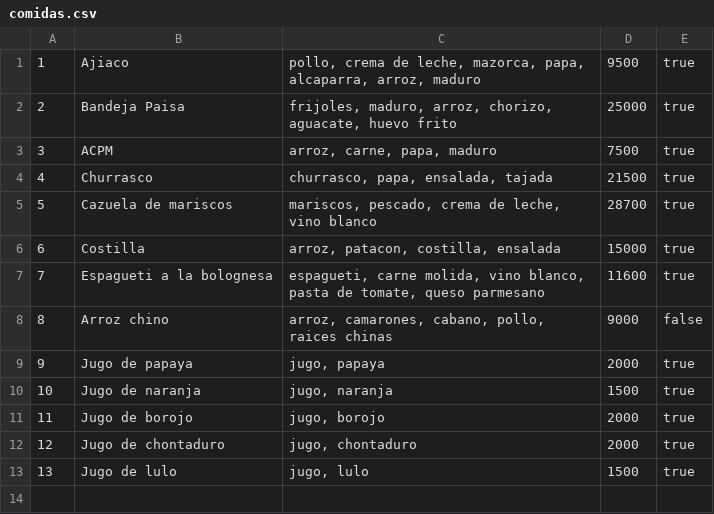
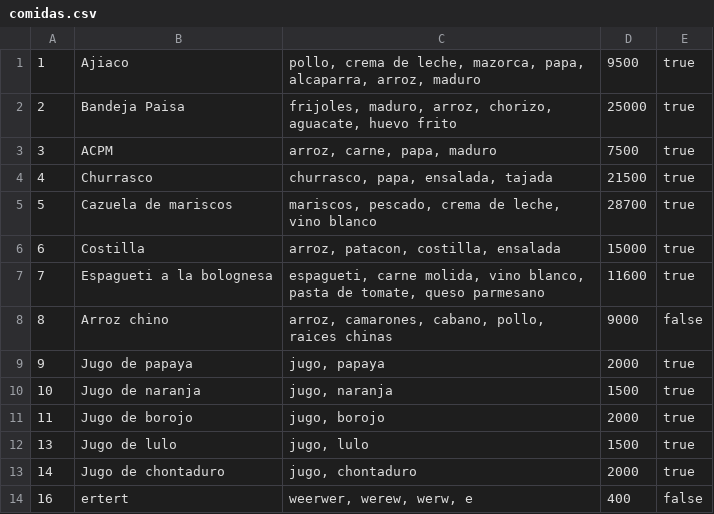
Before and after one commit to NicolasPL64/Restaurante, a CSV file: comidas.csv, drawn as a sheet; removed rows and columns are numbered as before the commit, all else as after; the diff names each change by its address in the sheet, - before the commit and + after, or states it on an @@ line.

```diff
--- a/comidas.csv
+++ b/comidas.csv
-row 12: 12 | Jugo de chontaduro | jugo, chontaduro | 2000 | true
+row 13: 14 | Jugo de chontaduro | jugo, chontaduro | 2000 | true
+row 14: 16 | ertert | weerwer, werew, werw, e | 400 | false
```
Also changed, not shown: 5 other files.
